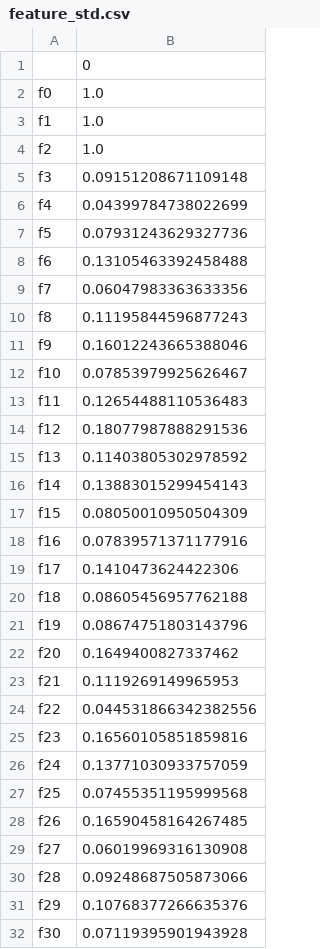
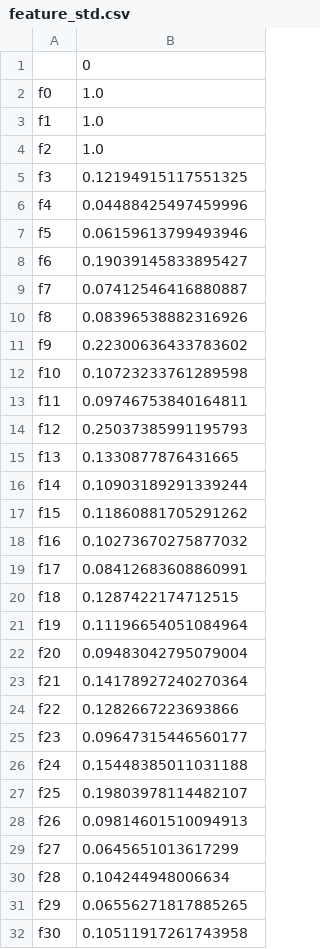
Before and after one commit to Krishnaiya-vesuwala/GestureTranslate, a CSV file: Dynamic_Video/feature_std.csv, drawn as a sheet; only a part is shown; the diff covers the shown part only.

```diff
--- a/Dynamic_Video/feature_std.csv
+++ b/Dynamic_Video/feature_std.csv
@@ -4,29 +4,29 @@ f1,1.0
 f2,1.0
-f3,0.09151208671109148
-f4,0.04399784738022699
-f5,0.07931243629327736
-f6,0.13105463392458488
-f7,0.06047983363633356
-f8,0.11195844596877243
-f9,0.16012243665388046
-f10,0.07853979925626467
-f11,0.12654488110536483
-f12,0.18077987888291536
-f13,0.11403805302978592
-f14,0.13883015299454143
-f15,0.08050010950504309
-f16,0.07839571371177916
-f17,0.1410473624422306
-f18,0.08605456957762188
-f19,0.08674751803143796
-f20,0.1649400827337462
-f21,0.1119269149965953
-f22,0.044531866342382556
-f23,0.16560105851859816
-f24,0.13771030933757059
-f25,0.07455351195999568
-f26,0.16590458164267485
-f27,0.06019969316130908
-f28,0.09248687505873066
-f29,0.10768377266635376
-f30,0.07119395901943928
+f3,0.12194915117551325
+f4,0.04488425497459996
+f5,0.06159613799493946
+f6,0.19039145833895427
+f7,0.07412546416880887
+f8,0.08396538882316926
+f9,0.22300636433783602
+f10,0.10723233761289598
+f11,0.09746753840164811
+f12,0.25037385991195793
+f13,0.1330877876431665
+f14,0.10903189291339244
+f15,0.11860881705291262
+f16,0.10273670275877032
+f17,0.08412683608860991
+f18,0.1287422174712515
+f19,0.11196654051084964
+f20,0.09483042795079004
+f21,0.14178927240270364
+f22,0.1282667223693866
+f23,0.09647315446560177
+f24,0.15448385011031188
+f25,0.19803978114482107
+f26,0.09814601510094913
+f27,0.0645651013617299
+f28,0.104244948006634
+f29,0.06556271817885265
+f30,0.10511917261743958
```
Also changed, not shown: 32 edited cells elsewhere in this file, Dynamic_Video/feature_mean.csv, 8 other files.
